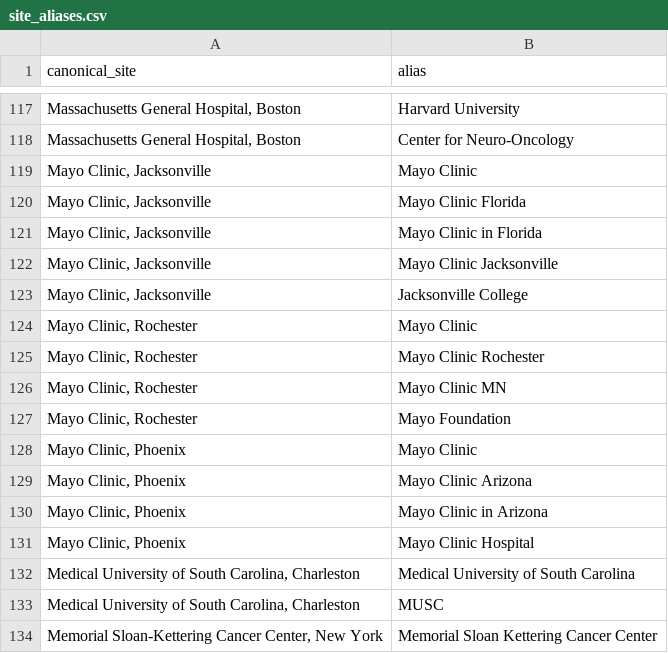
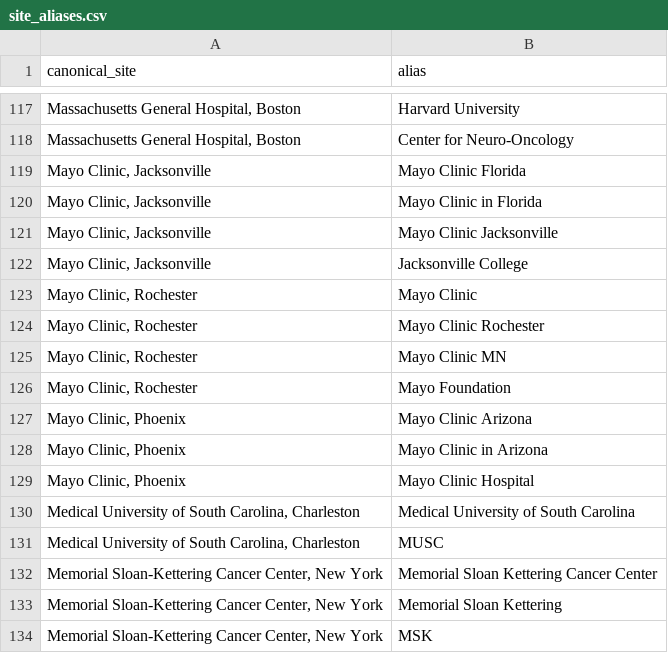
Before and after one commit to roschkoenig/neurosurgical-site-ranking, a CSV file: data/site_aliases.csv, drawn as a sheet; only a part is shown, gaps mark what is left out; the shorter side is filled out with more unchanged rows.

```diff
--- a/data/site_aliases.csv
+++ b/data/site_aliases.csv
@@ -118,3 +118,2 @@ canonical_site,alias
 "Massachusetts General Hospital, Boston",Center for Neuro-Oncology
-"Mayo Clinic, Jacksonville",Mayo Clinic
 "Mayo Clinic, Jacksonville",Mayo Clinic Florida
@@ -127,3 +126,2 @@ canonical_site,alias
 "Mayo Clinic, Rochester",Mayo Foundation
-"Mayo Clinic, Phoenix",Mayo Clinic
 "Mayo Clinic, Phoenix",Mayo Clinic Arizona
```
Also changed, not shown: data/site_longlist.csv, 7 other files.
